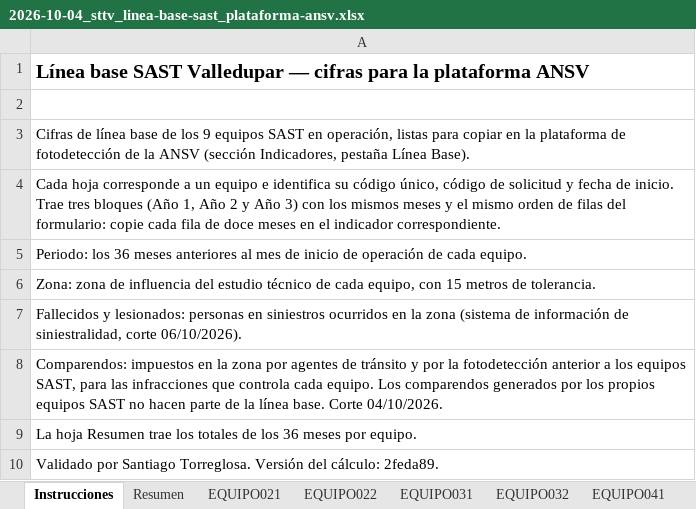
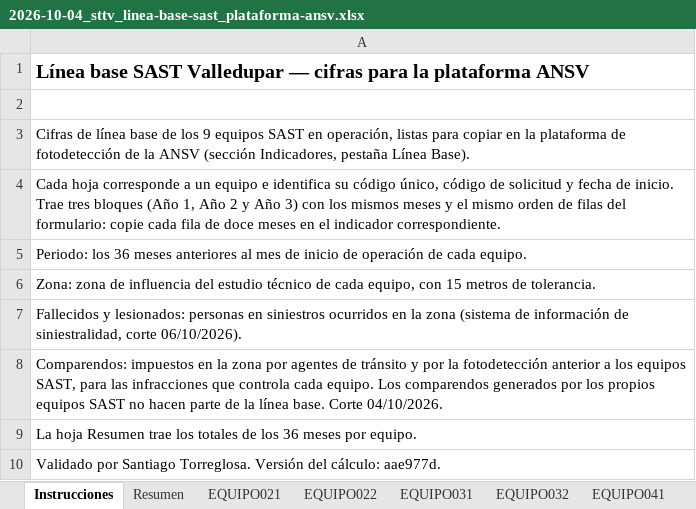
Before and after one commit to storreglosa/sast-valledupar, an Excel workbook: outputs/2026-10-04_sttv_linea-base-sast_plataforma-ansv.xlsx, sheet Instrucciones, drawn as a sheet; values as stored, in another font and other column widths than the file's, no borders; the diff names each change by its address in the sheet, - before the commit and + after, or states it on an @@ line.

```diff
--- a/outputs/2026-10-04_sttv_linea-base-sast_plataforma-ansv.xlsx (sheet Instrucciones)
+++ b/outputs/2026-10-04_sttv_linea-base-sast_plataforma-ansv.xlsx (sheet Instrucciones)
-A10: …del cálculo: 2feda89.
+A10: …del cálculo: aae977d.
```
Also changed, not shown: 2 other files.
